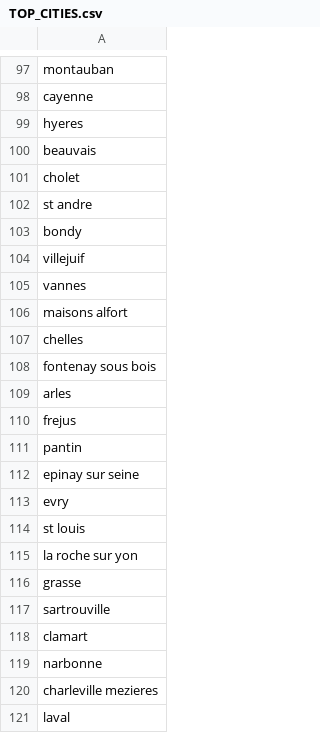
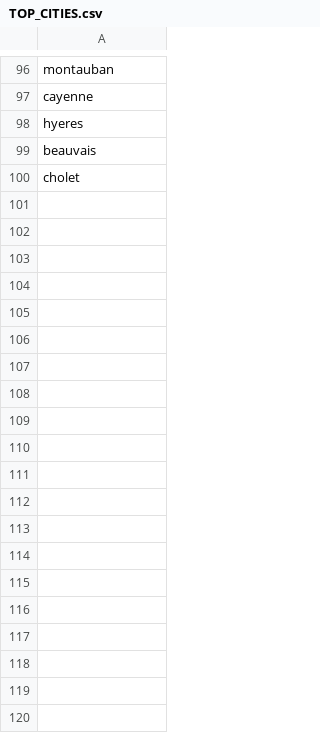
Before and after one commit to HugoRaza/playgrounds-connect, a CSV file: db/TOP_CITIES.csv, drawn as a sheet; only a part is shown, gaps mark what is left out; the diff covers the shown part only; the diff names each change by its address in the sheet, - before the commit and + after, or states it on an @@ line.

```diff
--- a/db/TOP_CITIES.csv
+++ b/db/TOP_CITIES.csv
-row 102: st andre
-row 103: bondy
-row 104: villejuif
-row 105: vannes
-row 106: maisons alfort
-row 107: chelles
-row 108: fontenay sous bois
-row 109: arles
-row 110: frejus
-row 111: pantin
-row 112: epinay sur seine
-row 113: evry
-row 114: st louis
-row 115: la roche sur yon
-row 116: grasse
-row 117: sartrouville
-row 118: clamart
-row 119: narbonne
-row 120: charleville mezieres
-row 121: laval
```
Also changed, not shown: 84 removed rows elsewhere in this file, 27 other files.
